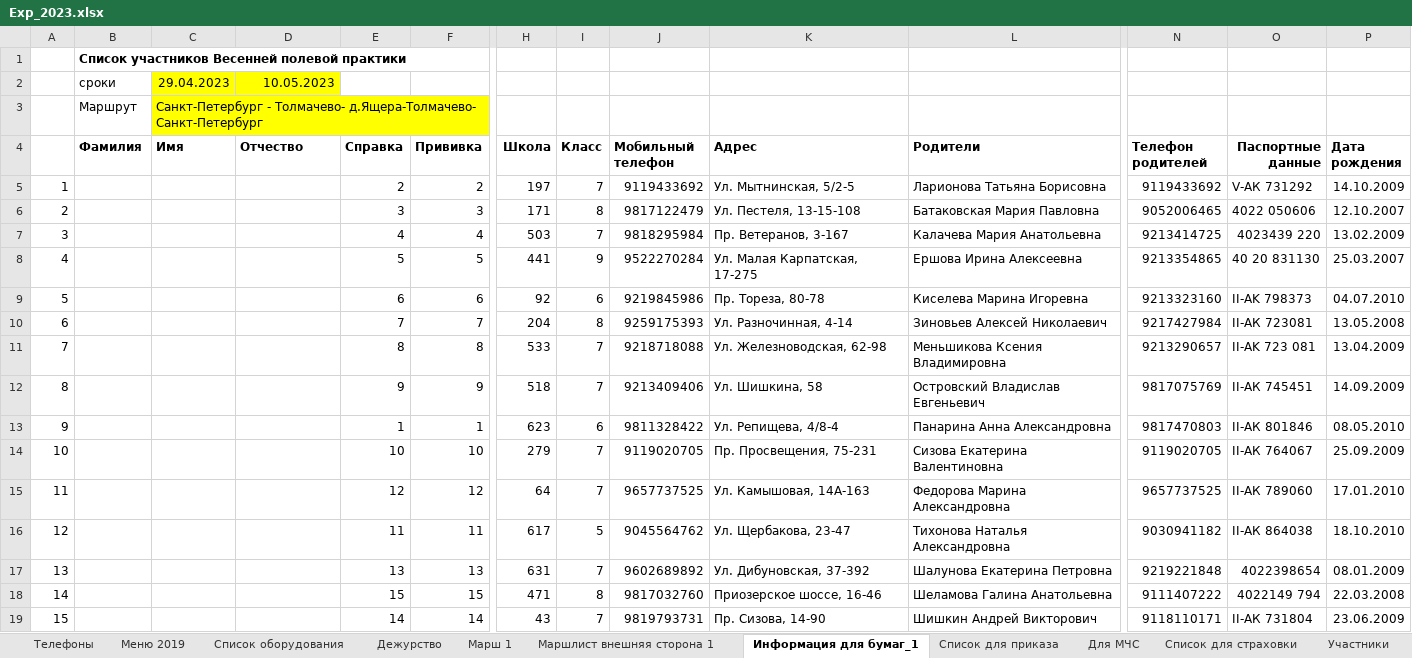
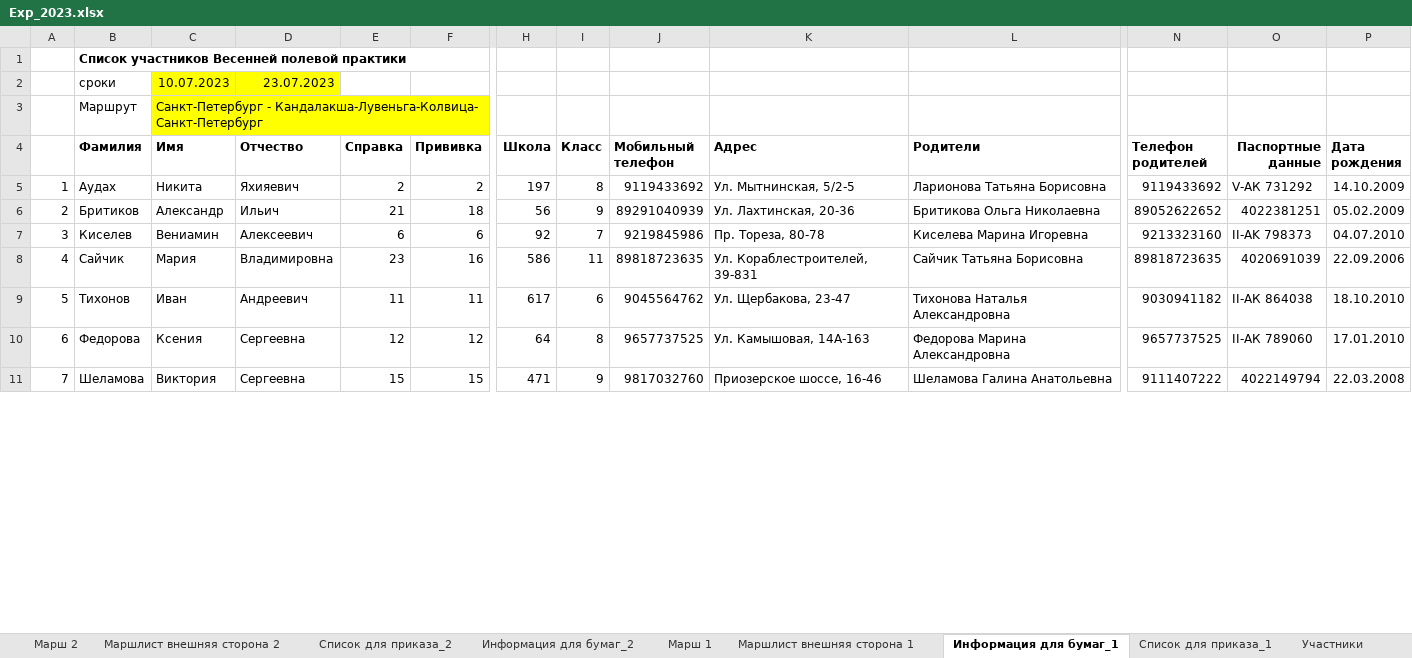
Before and after one commit to polydora/Lab-processings, an Excel workbook: Exp 2023/Exp_2023.xlsx, sheet Информация для бумаг_1, drawn as a sheet; only a part is shown, gaps mark what is left out; values as stored, in another font and other column widths than the file's, no borders; removed rows and columns are numbered as before the commit, all else as after; rows hold the shown columns only; the diff covers the shown part only; the diff names each change by its address in the sheet, - before the commit and + after, or states it on an @@ line.

Commit message:
заполнил бумаги для экспедиции

```diff
--- a/Exp 2023/Exp_2023.xlsx (sheet Информация для бумаг_1)
+++ b/Exp 2023/Exp_2023.xlsx (sheet Информация для бумаг_1)
-sheet tab: Cписок для приказа
+sheet tab: Cписок для приказа_1
-sheet tab: Телефоны
-sheet tab: Меню 2019
-sheet tab: Список оборудования
-sheet tab: Дежурство
+sheet tab: Марш 2
+sheet tab: Маршлист внешняя сторона 2
+sheet tab: Cписок для приказа_2
+sheet tab: Информация для бумаг_2
-C2 (Имя): 29.04.2023
+C2 (Имя): 10.07.2023
-D2 (Отчество): 10.05.2023
+D2 (Отчество): 23.07.2023
-C3 (Имя): Санкт-Петербург - Толмачево- д.Ящера-Толмачево- Санкт-Петербург
+C3 (Имя): Санкт-Петербург - Кандалакша-Лувеньга-Колвица- Санкт-Петербург
-B5 (Фамилия): (empty)
+B5 (Фамилия): Аудах
-C5 (Имя): (empty)
+C5 (Имя): Никита
-D5 (Отчество): (empty)
+D5 (Отчество): Яхияевич
-I5 (Класс): 7
+I5 (Класс): 8
-row 6: 2 |  |  |  | 3 | 3 | 171 | 8 | 9817122479 | Ул. Пестеля, 13-15-108 | Батаковская Мария Павловна | 9052006465 | 4022 050606 | 12.10.2007
-row 7: 3 |  |  |  | 4 | 4 | 503 | 7 | 9818295984 | Пр. Ветеранов, 3-167 | Калачева Мария Анатольевна | 9213414725 | 4023439 220 | 13.02.2009
-row 8: 4 |  |  |  | 5 | 5 | 441 | 9 | 9522270284 | Ул. Малая Карпатская, 17-275 | Ершова Ирина Алексеевна | 9213354865 | 40 20 831130 | 25.03.2007
+row 6: 2 | Бритиков | Александр | Ильич | 21 | 18 | 56 | 9 | 89291040939 | Ул. Лахтинская, 20-36 | Бритикова Ольга Николаевна | 89052622652 | 4022381251 | 05.02.2009
@@ column A renumbered between rows 7 and 11 @@
-B7 (Фамилия): (empty)
+B7 (Фамилия): Киселев
-C7 (Имя): (empty)
+C7 (Имя): Вениамин
-D7 (Отчество): (empty)
+D7 (Отчество): Алексеевич
-I7 (Класс): 6
+I7 (Класс): 7
-row 10: 6 |  |  |  | 7 | 7 | 204 | 8 | 9259175393 | Ул. Разночинная, 4-14 | Зиновьев Алексей Николаевич | 9217427984 | II-АК 723081 | 13.05.2008
-row 11: 7 |  |  |  | 8 | 8 | 533 | 7 | 9218718088 | Ул. Железноводская, 62-98 | Меньшикова Ксения Владимировна | 9213290657 | II-AK 723 081 | 13.04.2009
-row 12: 8 |  |  |  | 9 | 9 | 518 | 7 | 9213409406 | Ул. Шишкина, 58 | Островский Владислав Евгеньевич | 9817075769 | II-АК 745451 | 14.09.2009
-row 13: 9 |  |  |  | 1 | 1 | 623 | 6 | 9811328422 | Ул. Репищева, 4/8-4 | Панарина Анна Александровна | 9817470803 | II-АК 801846 | 08.05.2010
-row 14: 10 |  |  |  | 10 | 10 | 279 | 7 | 9119020705 | Пр. Просвещения, 75-231 | Сизова Екатерина Валентиновна | 9119020705 | II-АК 764067 | 25.09.2009
-row 15: 11 |  |  |  | 12 | 12 | 64 | 7 | 9657737525 | Ул. Камышовая, 14А-163 | Федорова Марина Александровна | 9657737525 | II-АК 789060 | 17.01.2010
+row 8: 4 | Сайчик | Мария | Владимировна | 23 | 16 | 586 | 11 | 89818723635 | Ул. Кораблестроителей, 39-831 | Сайчик Татьяна Борисовна | 89818723635 | 4020691039 | 22.09.2006
-B9 (Фамилия): (empty)
+B9 (Фамилия): Тихонов
-C9 (Имя): (empty)
+C9 (Имя): Иван
-D9 (Отчество): (empty)
+D9 (Отчество): Андреевич
-I9 (Класс): 5
+I9 (Класс): 6
-row 17: 13 |  |  |  | 13 | 13 | 631 | 7 | 9602689892 | Ул. Дибуновская, 37-392 | Шалунова Екатерина Петровна | 9219221848 | 4022398654 | 08.01.2009
+row 10: 6 | Федорова | Ксения | Сергеевна | 12 | 12 | 64 | 8 | 9657737525 | Ул. Камышовая, 14А-163 | Федорова Марина Александровна | 9657737525 | II-АК 789060 | 17.01.2010
-B11 (Фамилия): (empty)
+B11 (Фамилия): Шеламова
-C11 (Имя): (empty)
+C11 (Имя): Виктория
-D11 (Отчество): (empty)
+D11 (Отчество): Сергеевна
-I11 (Класс): 8
+I11 (Класс): 9
-O11 (Паспортные данные): 4022149 794
+O11 (Паспортные данные): 4022149794
-row 19: 15 |  |  |  | 14 | 14 | 43 | 7 | 9819793731 | Пр. Сизова, 14-90 | Шишкин Андрей Викторович | 9118110171 | II-АК 731804 | 23.06.2009
```
Also changed, not shown: 8 removed rows and 29 edited cells elsewhere in this sheet, sheet Список для страховки, sheet Cписок для приказа_1, sheet Марш 1, sheet Маршлист внешняя сторона 1, sheet Участники, other sheet tabs, formulas that keep their value, 1 other file.
